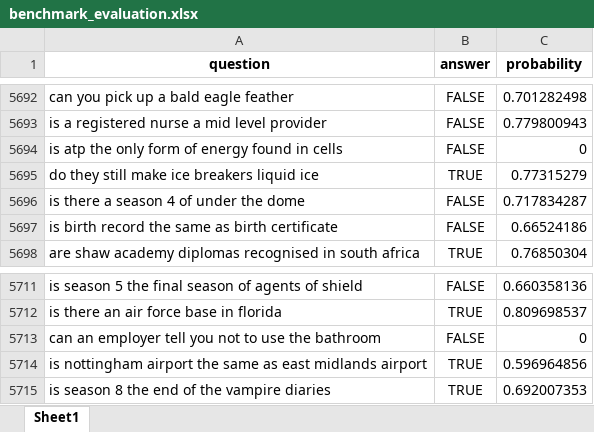
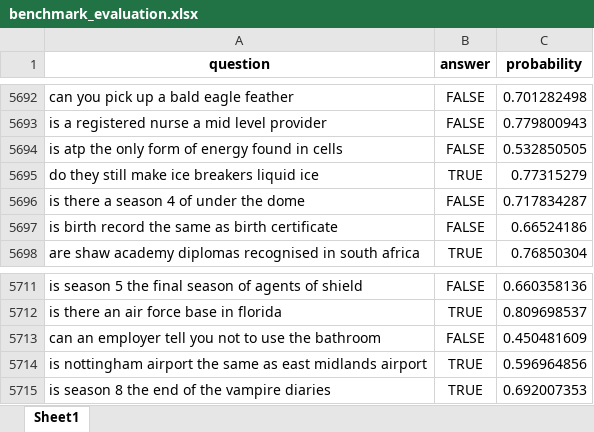
Before and after one commit to csisc/BoolV, an Excel workbook: llama-3.2-1B/train/benchmark_evaluation.xlsx, sheet Sheet1, drawn as a sheet; only a part is shown, gaps mark what is left out; values as stored, in another font and other column widths than the file's, no borders; the diff covers the shown part only; the diff names each change by its address in the sheet, - before the commit and + after, or states it on an @@ line.

```diff
--- a/llama-3.2-1B/train/benchmark_evaluation.xlsx (sheet Sheet1)
+++ b/llama-3.2-1B/train/benchmark_evaluation.xlsx (sheet Sheet1)
-C5694 (probability): 0
+C5694 (probability): 0.532850505
-C5713 (probability): 0
+C5713 (probability): 0.450481609
```
Also changed, not shown: 5 edited cells elsewhere in this sheet.
